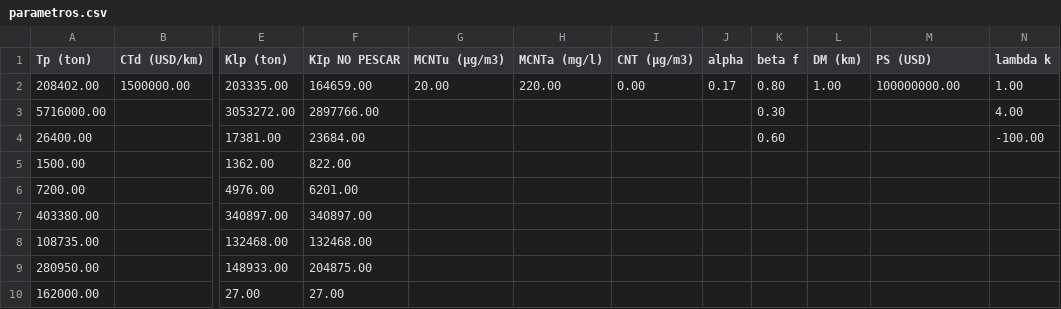
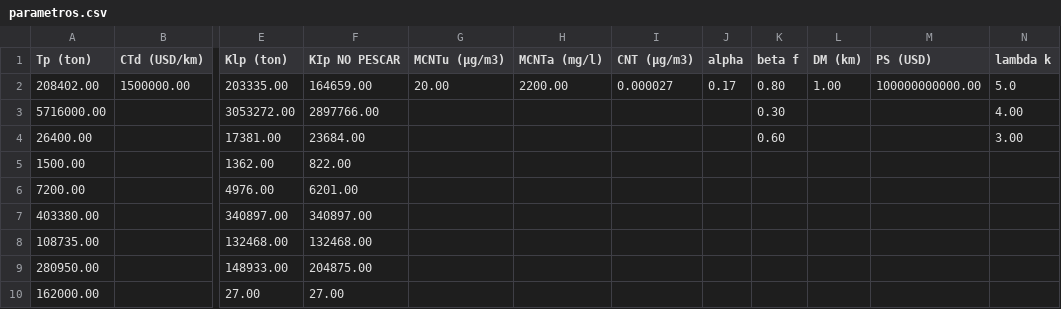
Before and after one commit to rdevidtsp/optimizacion, a CSV file: data/parametros.csv, drawn as a sheet; only a part is shown, gaps mark what is left out; the diff names each change by its address in the sheet, - before the commit and + after, or states it on an @@ line.

```diff
--- a/data/parametros.csv
+++ b/data/parametros.csv
-H2 (MCNTa (mg/l)): 220.00
+H2 (MCNTa (mg/l)): 2200.00
-I2 (CNT (µg/m3)): 0.00
+I2 (CNT (µg/m3)): 0.000027
-M2 (PS (USD)): 100000000.00
+M2 (PS (USD)): 100000000000.00
-N2 (lambda k): 1.00
+N2 (lambda k): 5.0
-N4 (lambda k): -100.00
+N4 (lambda k): 3.00
```
Also changed, not shown: data/puntos-solucion/conjunto-puntos.csv, 4 other files.
